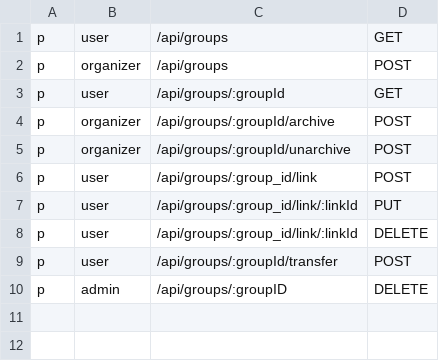
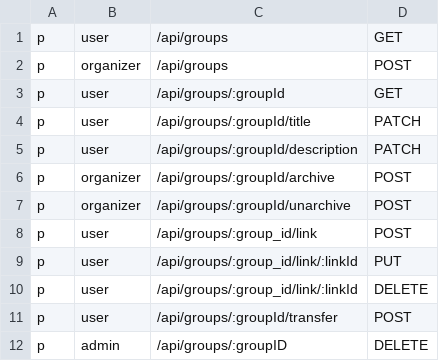
Before and after one commit to NYCU-SDC/clustron-backend, a CSV file: internal/group/policy.csv, drawn as a sheet.

Commit message:
feat: add handlers to update group title and description

```diff
--- a/internal/group/policy.csv
+++ b/internal/group/policy.csv
@@ -3,2 +3,4 @@ p, organizer, /api/groups, POST
 p, user, /api/groups/:groupId, GET
+p, user, /api/groups/:groupId/title, PATCH
+p, user, /api/groups/:groupId/description, PATCH
 p, organizer, /api/groups/:groupId/archive, POST
```
Also changed, not shown: 4 other files.
